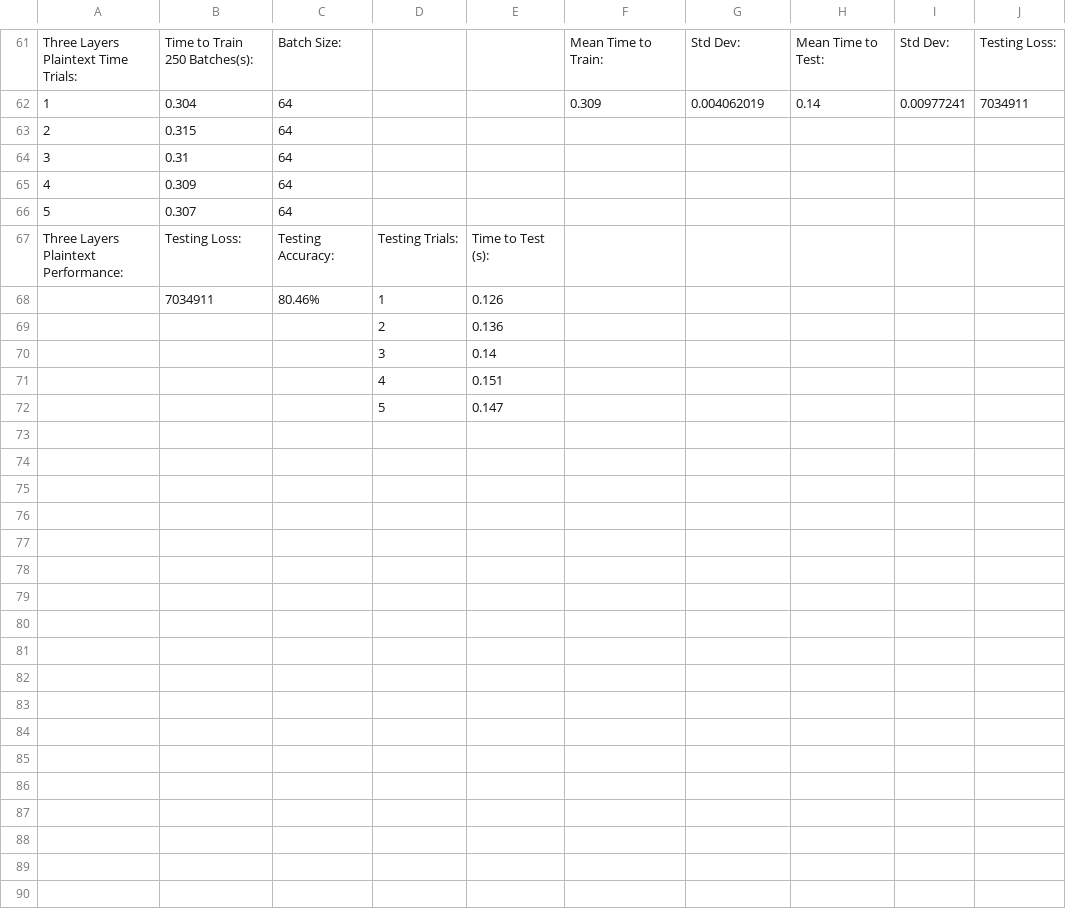
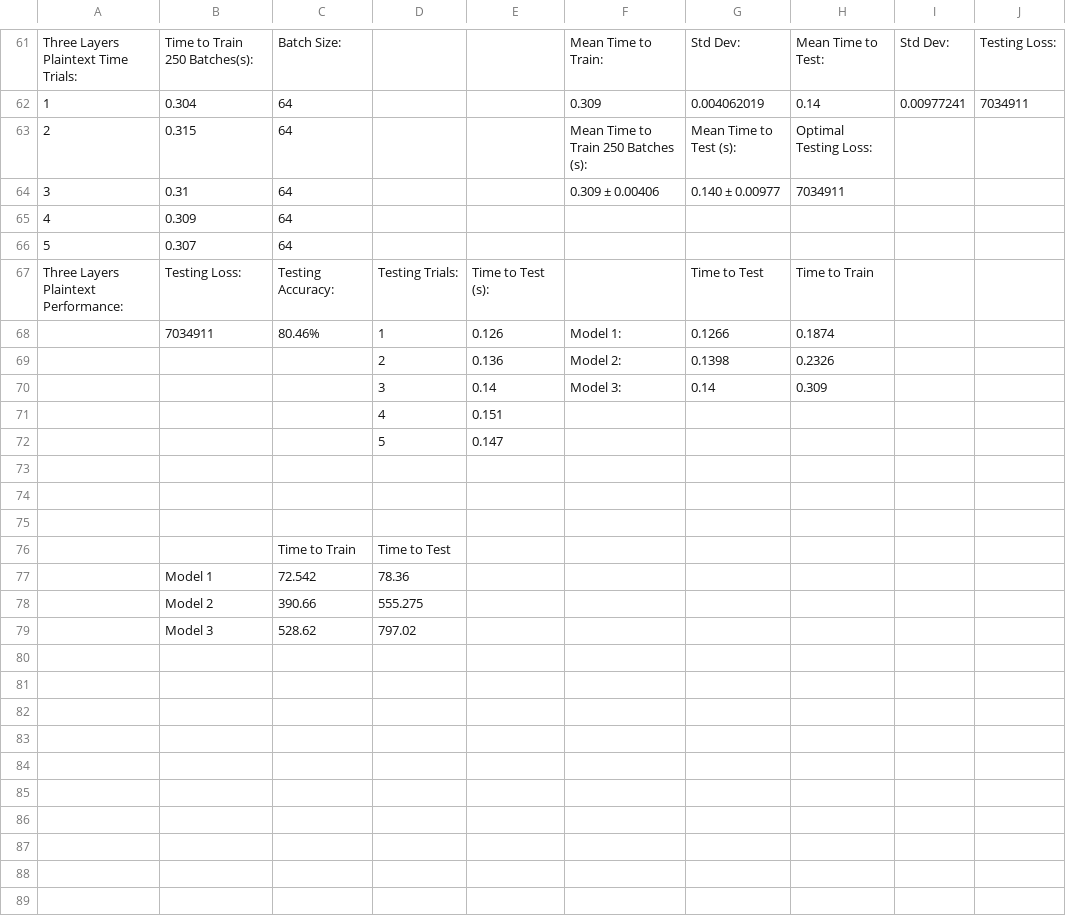
Before and after one commit to atkinssamuel/UndergraduateCryptoNetThesisResearch, a CSV file: PerformanceComparison/Regression/regression_results.csv, drawn as a sheet; only a part is shown, gaps mark what is left out; removed rows and columns are numbered as before the commit, all else as after; the diff covers the shown part only; the diff names each change by its address in the sheet, - before the commit and + after, or states it on an @@ line.

Commit message:
04-21-2020-Atkins Completed classification results and almost finish report. Just have to do the abstract, add some sections to the results, and potentially upload slides.

```diff
--- a/PerformanceComparison/Regression/regression_results.csv
+++ b/PerformanceComparison/Regression/regression_results.csv
-F63: (empty)
+F63: Mean Time to Train 250 Batches (s):
-G63: (empty)
+G63: Mean Time to Test (s):
-H63: (empty)
+H63: Optimal Testing Loss:
-F64: (empty)
+F64: 0.309 ± 0.00406
-G64: (empty)
+G64: 0.140 ± 0.00977
-H64: (empty)
+H64: 7034911
-G67: (empty)
+G67: Time to Test
-H67: (empty)
+H67: Time to Train
-F68: (empty)
+F68: Model 1:
-G68: (empty)
+G68: 0.1266
-H68: (empty)
+H68: 0.1874
-row 69:  |  |  | 2 | 0.136
-row 70:  |  |  | 3 | 0.14
+row 69:  |  |  | 2 | 0.136 | Model 2: | 0.1398 | 0.2326
+row 70:  |  |  | 3 | 0.14 | Model 3: | 0.14 | 0.309
+row 73: (empty)
+row 74: (empty)
+row 75: (empty)
+row 76:  |  | Time to Train | Time to Test
+row 77:  | Model 1 | 72.542 | 78.36
+row 78:  | Model 2 | 390.66 | 555.275
+row 79:  | Model 3 | 528.62 | 797.02
+row 80: (empty)
+row 81: (empty)
+row 82: (empty)
+row 83: (empty)
+row 84: (empty)
+row 85: (empty)
+row 86: (empty)
+row 87: (empty)
+row 88: (empty)
+row 89: (empty)
```
Also changed, not shown: 33 added rows and 30 edited cells elsewhere in this file, BaselineTiming/Models/baseline_timing_results.csv, 3 other files.
